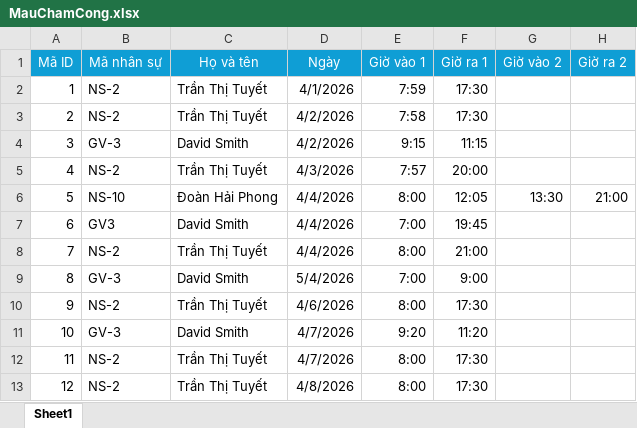
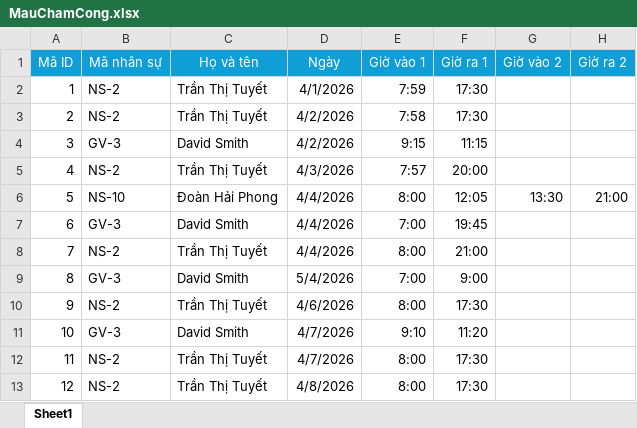
Before and after one commit to truong93540/QuanLyTrungTamTiengAnh, an Excel workbook: public/templates/MauChamCong.xlsx, sheet Sheet1, drawn as a sheet; only a part is shown; values as stored, in another font and other column widths than the file's, no borders; the diff names each change by its address in the sheet, - before the commit and + after, or states it on an @@ line.

```diff
--- a/public/templates/MauChamCong.xlsx (sheet Sheet1)
+++ b/public/templates/MauChamCong.xlsx (sheet Sheet1)
-B7 (Mã nhân sự): GV3
+B7 (Mã nhân sự): GV-3
-E11 (Giờ vào 1): 9:20
+E11 (Giờ vào 1): 9:10
```
Also changed, not shown: 4 other files.
